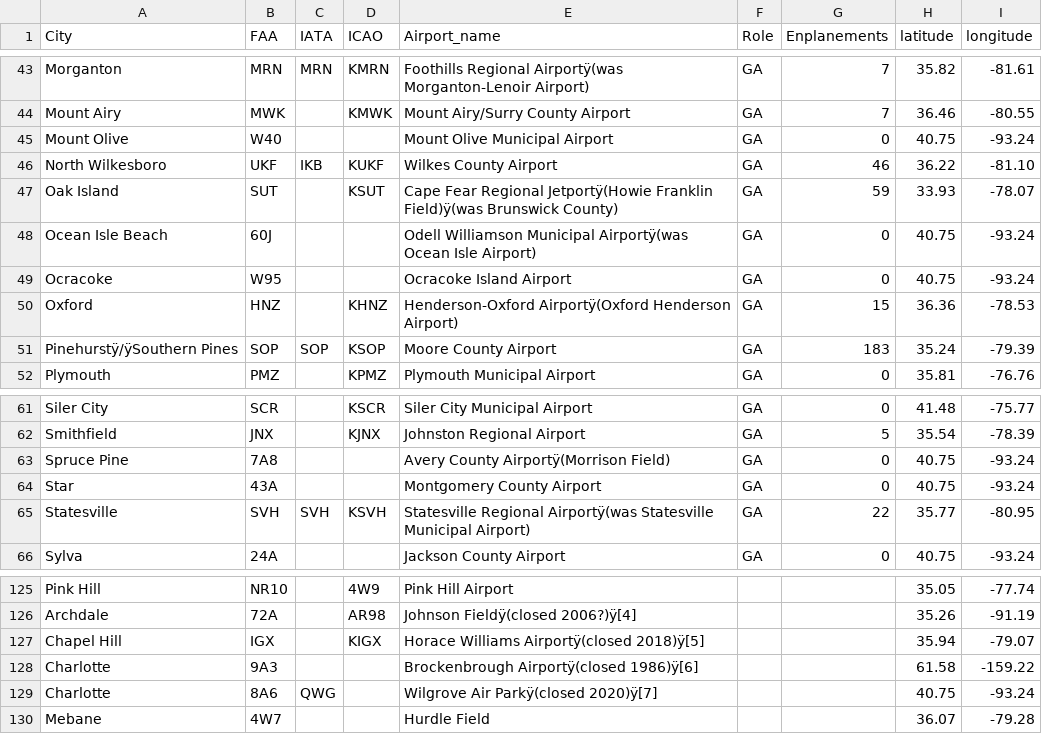
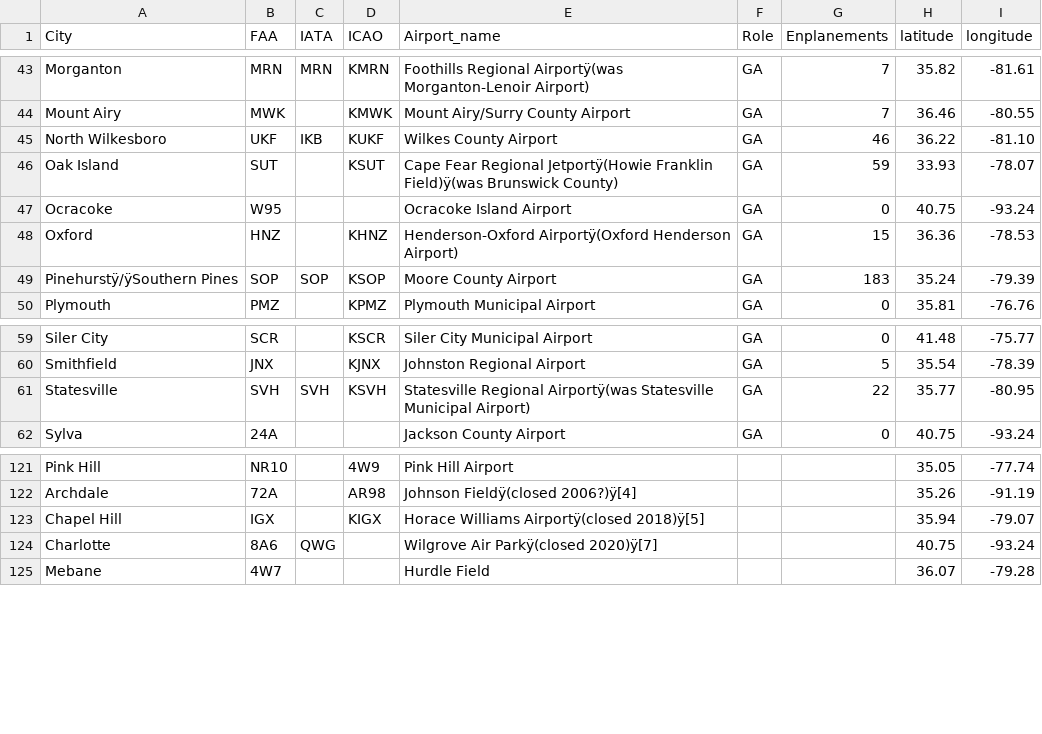
Before and after one commit to aadarsh0709/pfasmodel, a CSV file: Airports.csv, drawn as a sheet; only a part is shown, gaps mark what is left out; the diff names each change by its address in the sheet, - before the commit and + after, or states it on an @@ line.

Commit message:
Update Airports.csv

```diff
--- a/Airports.csv
+++ b/Airports.csv
-row 45: Mount Olive | W40 |  |  | Mount Olive Municipal Airport | GA | 0 | 40.75 | -93.24
-row 48: Ocean Isle Beach | 60J |  |  | Odell Williamson Municipal Airportÿ(was Ocean Isle Airport) | GA | 0 | 40.75 | -93.24
-row 63: Spruce Pine | 7A8 |  |  | Avery County Airportÿ(Morrison Field) | GA | 0 | 40.75 | -93.24
-row 64: Star | 43A |  |  | Montgomery County Airport | GA | 0 | 40.75 | -93.24
-row 128: Charlotte | 9A3 |  |  | Brockenbrough Airportÿ(closed 1986)ÿ[6] |  |  | 61.58 | -159.22
```
